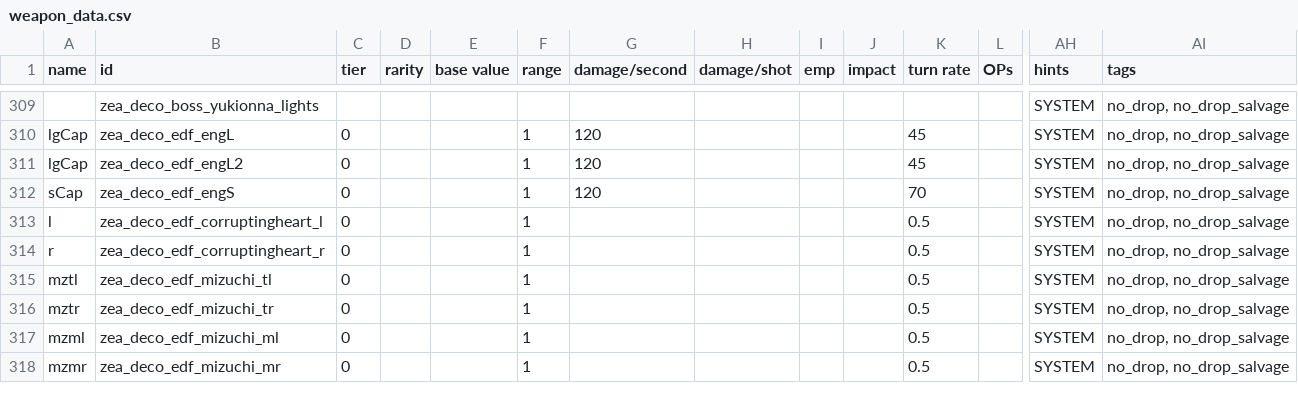
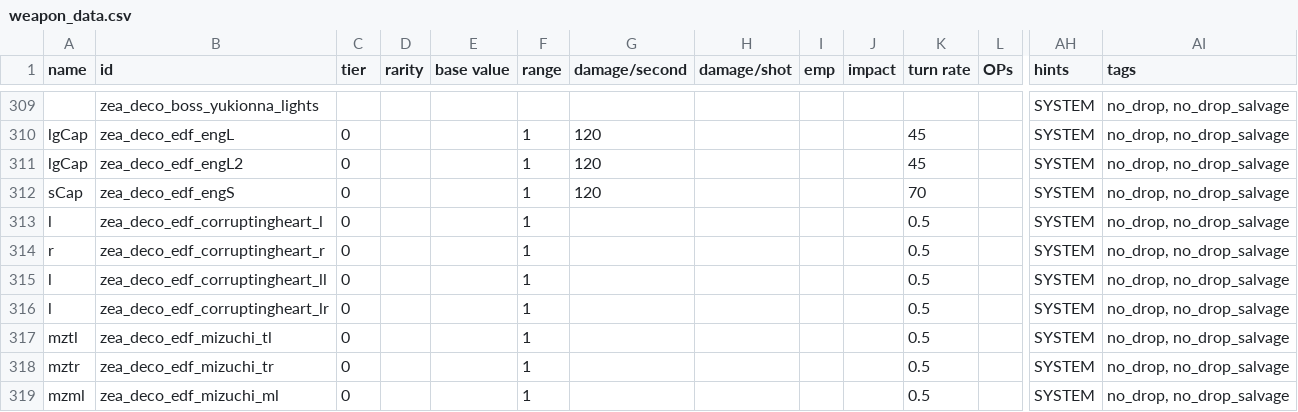
Before and after one commit to Dal-041/Knights_of_Ludd, a CSV file: data/weapons/weapon_data.csv, drawn as a sheet; only a part is shown, gaps mark what is left out; the shorter side is filled out with more unchanged rows; rows hold the shown columns only; the diff names each change by its address in the sheet, - before the commit and + after, or states it on an @@ line.

Commit message:
corrupting heart visual rework, updated dawn core sprite

```diff
--- a/data/weapons/weapon_data.csv
+++ b/data/weapons/weapon_data.csv
+row 315: l | zea_deco_edf_corruptingheart_ll | 0 |  |  | 1 |  |  |  |  | 0.5 |  | SYSTEM | no_drop, no_drop_salvage
+row 316: l | zea_deco_edf_corruptingheart_lr | 0 |  |  | 1 |  |  |  |  | 0.5 |  | SYSTEM | no_drop, no_drop_salvage
```
Also changed, not shown: 10 other files.
